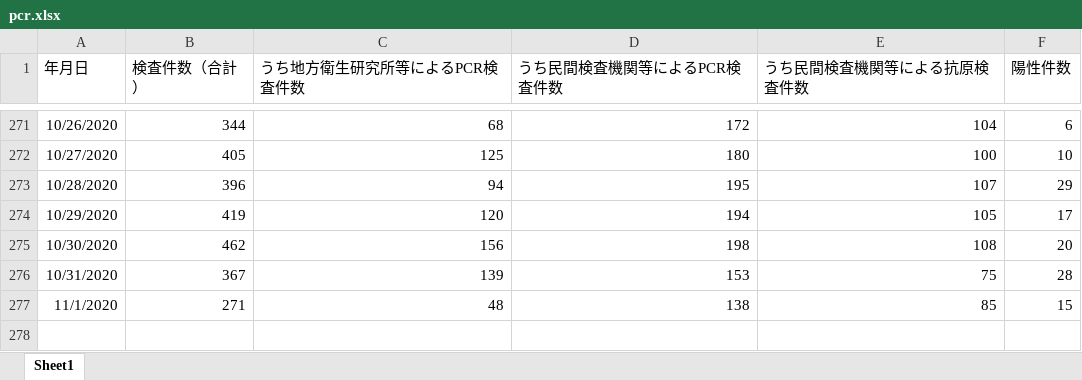
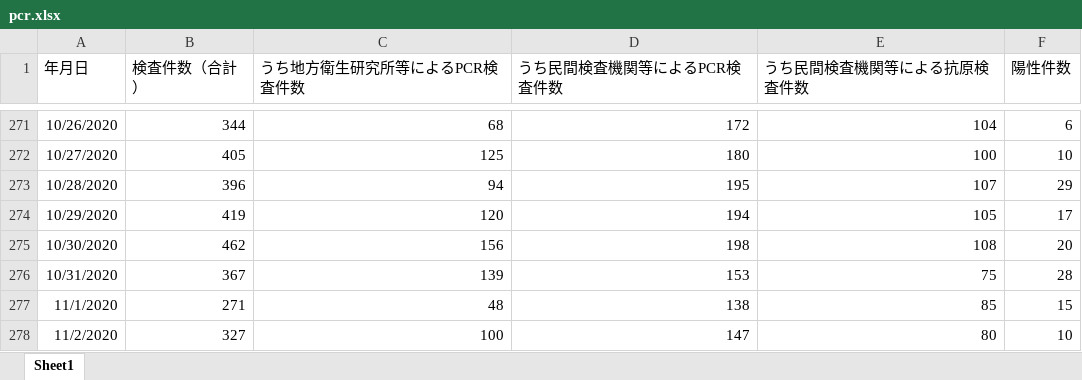
Before and after one commit to stop-covid19-hyogo/covid19-scraping, an Excel workbook: pcr.xlsx, sheet Sheet1, drawn as a sheet; only a part is shown, gaps mark what is left out; values as stored, in another font and other column widths than the file's, no borders; the diff names each change by its address in the sheet, - before the commit and + after, or states it on an @@ line.

```diff
--- a/pcr.xlsx (sheet Sheet1)
+++ b/pcr.xlsx (sheet Sheet1)
+row 278: 11/2/2020 | 327 | 100 | 147 | 80 | 10
```
Also changed, not shown: yousei.xlsx, 8 other files.
